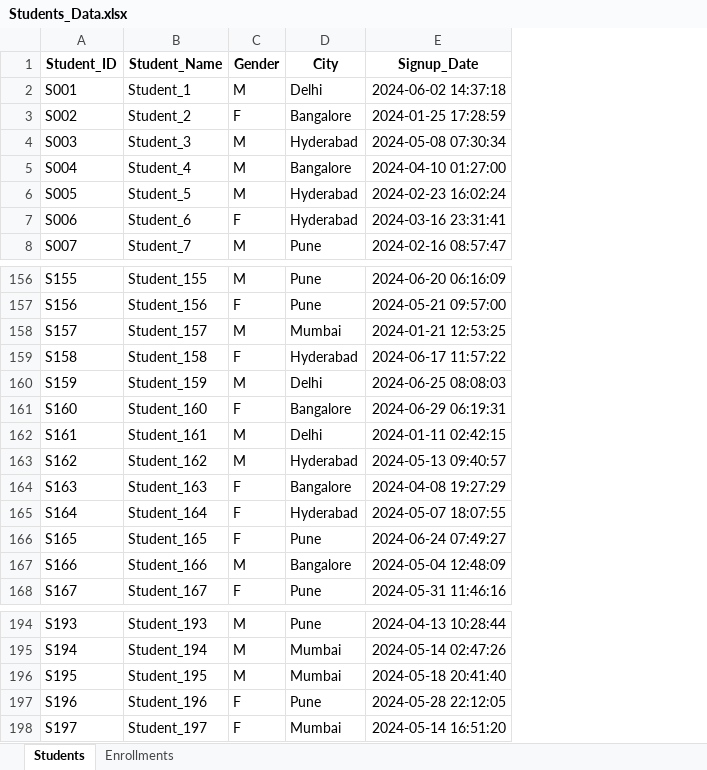
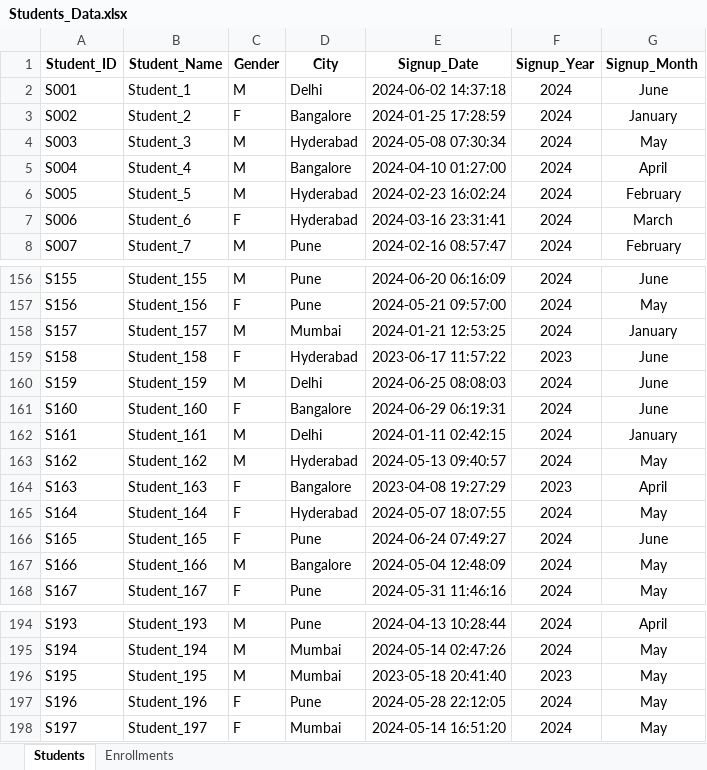
Before and after one commit to Omni-HuB/_DA_Projects, an Excel workbook: __EXCEL/excelproj2/Students_Data.xlsx, sheet Students, drawn as a sheet; only a part is shown, gaps mark what is left out; values as stored, in another font and other column widths than the file's, no borders; table styles not drawn; the diff covers the shown part only; the diff names each change by its address in the sheet, - before the commit and + after, or states it on an @@ line.

```diff
--- a/__EXCEL/excelproj2/Students_Data.xlsx (sheet Students)
+++ b/__EXCEL/excelproj2/Students_Data.xlsx (sheet Students)
+column F (Signup_Year), rows 2-8: all 2024; rows 156-168: 2024 | 2024 | 2024 | 2023 | 2024 | 2024 | 2024 | 2024 | 2023 | 2024 | 2024 | 2024 | 2024; rows 194-198: 2024 | 2024 | 2023 | 2024 | 2024
+column G (Signup_Month), rows 2-8: June | January | May | April | February | March | February; rows 156-168: June | May | January | June | June | June | January | May | April | May | June | May | May; rows 194-198: April | May | May | May | May
-E159 (Signup_Date): 2024-06-17 11:57:22
+E159 (Signup_Date): 2023-06-17 11:57:22
-E164 (Signup_Date): 2024-04-08 19:27:29
+E164 (Signup_Date): 2023-04-08 19:27:29
-E196 (Signup_Date): 2024-05-18 20:41:40
+E196 (Signup_Date): 2023-05-18 20:41:40
```
Also changed, not shown: 19 edited cells elsewhere in this sheet, sheet Enrollments, __EXCEL/excelproj2/Courses.xlsx, __EXCEL/excelproj2/Leads_and_Marketing.xlsx, 7 other files.
